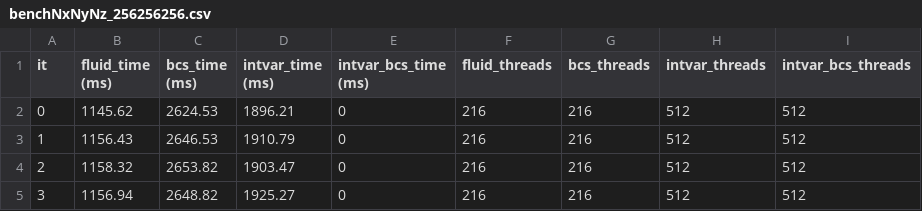
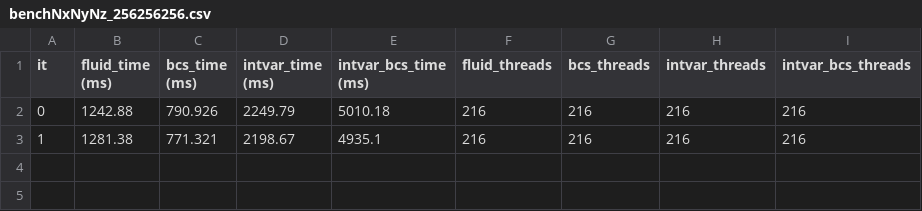
Before and after one commit to russellmatt66/imhd-CUDA, a CSV file: benchmarking/data/benchNxNyNz_256256256.csv, drawn as a sheet.

```diff
--- a/benchmarking/data/benchNxNyNz_256256256.csv
+++ b/benchmarking/data/benchNxNyNz_256256256.csv
@@ -1,5 +1,3 @@
 it, fluid_time (ms), bcs_time (ms), intvar_time (ms), intvar_bcs_time (ms), fluid_threads, bcs_threads, intvar_threads, intvar_bcs_threads
-0,1145.62,2624.53,1896.21,0,216,216,512,512
-1,1156.43,2646.53,1910.79,0,216,216,512,512
-2,1158.32,2653.82,1903.47,0,216,216,512,512
-3,1156.94,2648.82,1925.27,0,216,216,512,512
+0,1242.88,790.926,2249.79,5010.18,216,216,216,216
+1,1281.38,771.321,2198.67,4935.1,216,216,216,216
```
Also changed, not shown: 10 other files.
